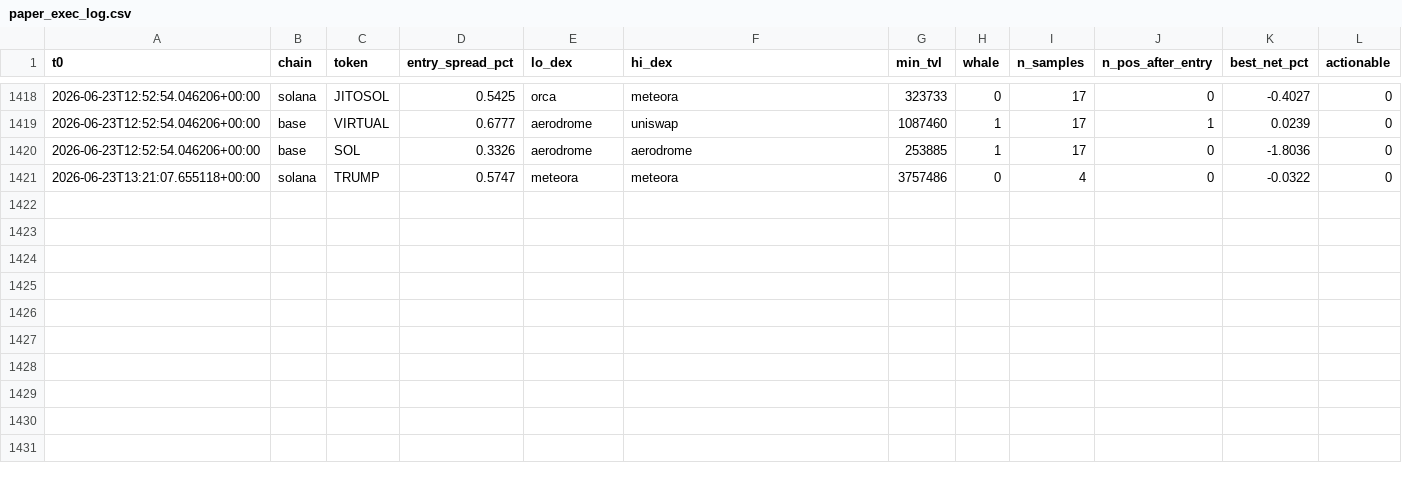
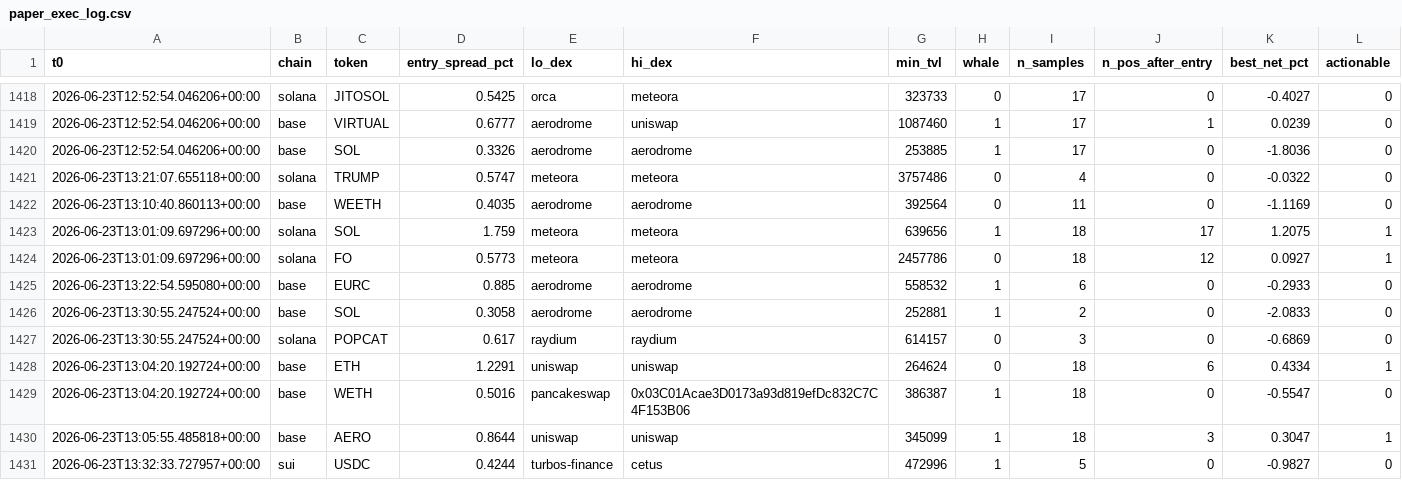
Before and after one commit to bagstreet/test, a CSV file: state/paper_exec_log.csv, drawn as a sheet; only a part is shown, gaps mark what is left out; the diff names each change by its address in the sheet, - before the commit and + after, or states it on an @@ line.

```diff
--- a/state/paper_exec_log.csv
+++ b/state/paper_exec_log.csv
+row 1422: 2026-06-23T13:10:40.860113+00:00 | base | WEETH | 0.4035 | aerodrome | aerodrome | 392564 | 0 | 11 | 0 | -1.1169 | 0
+row 1423: 2026-06-23T13:01:09.697296+00:00 | solana | SOL | 1.759 | meteora | meteora | 639656 | 1 | 18 | 17 | 1.2075 | 1
+row 1424: 2026-06-23T13:01:09.697296+00:00 | solana | FO | 0.5773 | meteora | meteora | 2457786 | 0 | 18 | 12 | 0.0927 | 1
+row 1425: 2026-06-23T13:22:54.595080+00:00 | base | EURC | 0.885 | aerodrome | aerodrome | 558532 | 1 | 6 | 0 | -0.2933 | 0
+row 1426: 2026-06-23T13:30:55.247524+00:00 | base | SOL | 0.3058 | aerodrome | aerodrome | 252881 | 1 | 2 | 0 | -2.0833 | 0
+row 1427: 2026-06-23T13:30:55.247524+00:00 | solana | POPCAT | 0.617 | raydium | raydium | 614157 | 0 | 3 | 0 | -0.6869 | 0
+row 1428: 2026-06-23T13:04:20.192724+00:00 | base | ETH | 1.2291 | uniswap | uniswap | 264624 | 0 | 18 | 6 | 0.4334 | 1
+row 1429: 2026-06-23T13:04:20.192724+00:00 | base | WETH | 0.5016 | pancakeswap | 0x03C01Acae3D0173a93d819efDc832C7C4F153B06 | 386387 | 1 | 18 | 0 | -0.5547 | 0
+row 1430: 2026-06-23T13:05:55.485818+00:00 | base | AERO | 0.8644 | uniswap | uniswap | 345099 | 1 | 18 | 3 | 0.3047 | 1
+row 1431: 2026-06-23T13:32:33.727957+00:00 | sui | USDC | 0.4244 | turbos-finance | cetus | 472996 | 1 | 5 | 0 | -0.9827 | 0
```
Also changed, not shown: state/anomaly_log.csv, state/cycles_log.csv, 2 other files.
